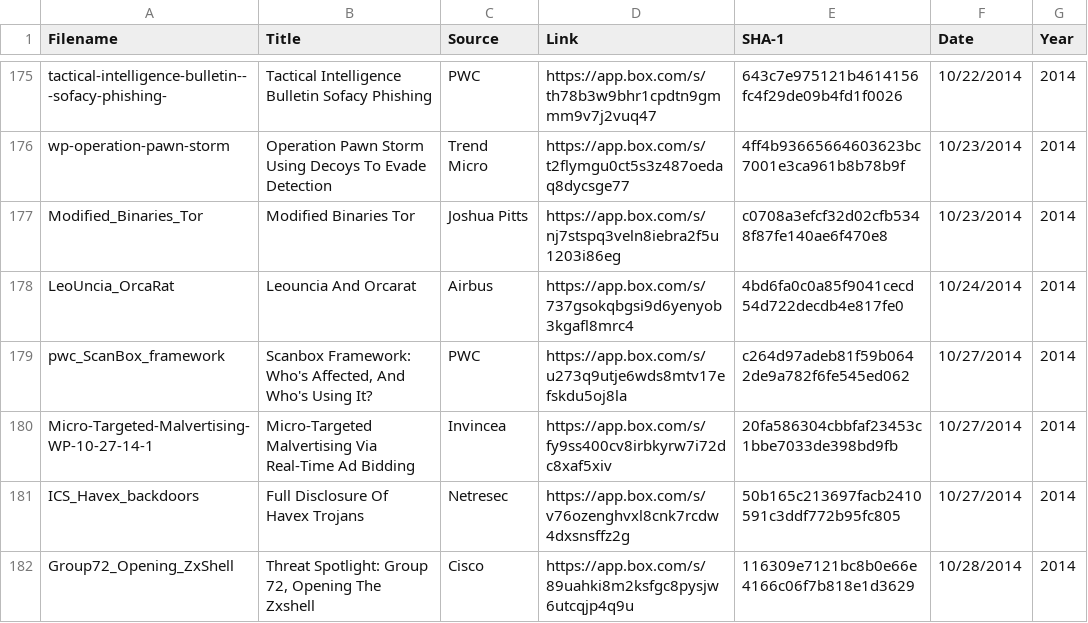
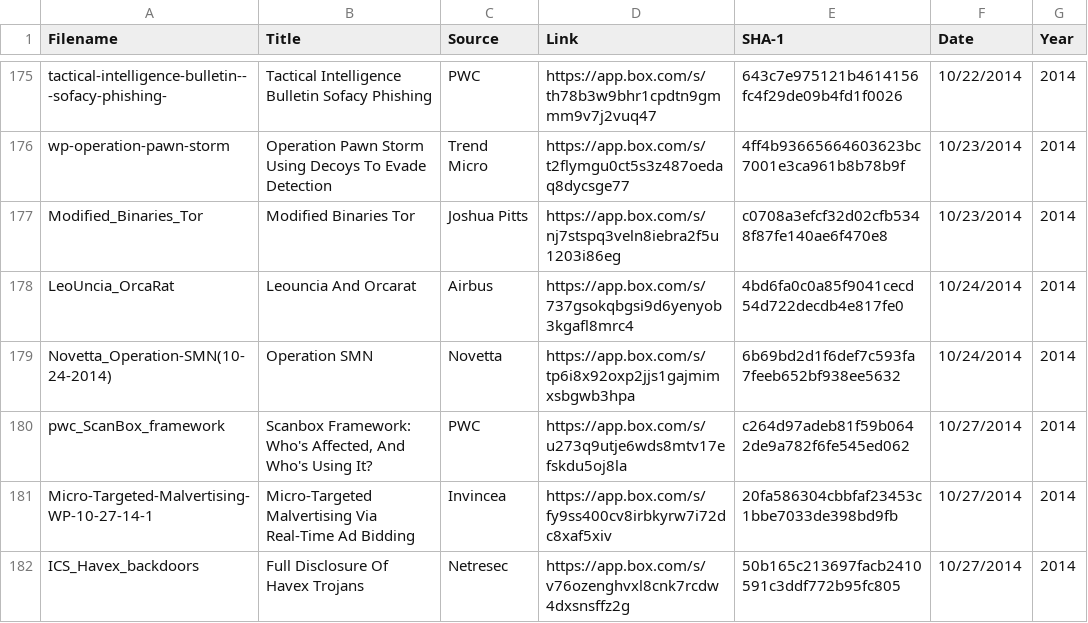
Before and after one commit to aptnotes/data, a CSV file: APTnotes.csv, drawn as a sheet; only a part is shown, gaps mark what is left out; the shorter side is filled out with more unchanged rows; the diff names each change by its address in the sheet, - before the commit and + after, or states it on an @@ line.

Commit message:
Add Novetta's report on Operation SMN (Fix #134)

```diff
--- a/APTnotes.csv
+++ b/APTnotes.csv
+row 179: Novetta_Operation-SMN(10-24-2014) | Operation SMN | Novetta | https://app.box.com/s/tp6i8x92oxp2jjs1gajmimxsbgwb3hpa | 6b69bd2d1f6def7c593fa7feeb652bf938ee5632 | 10/24/2014 | 2014
```
Also changed, not shown: 1 other file.
